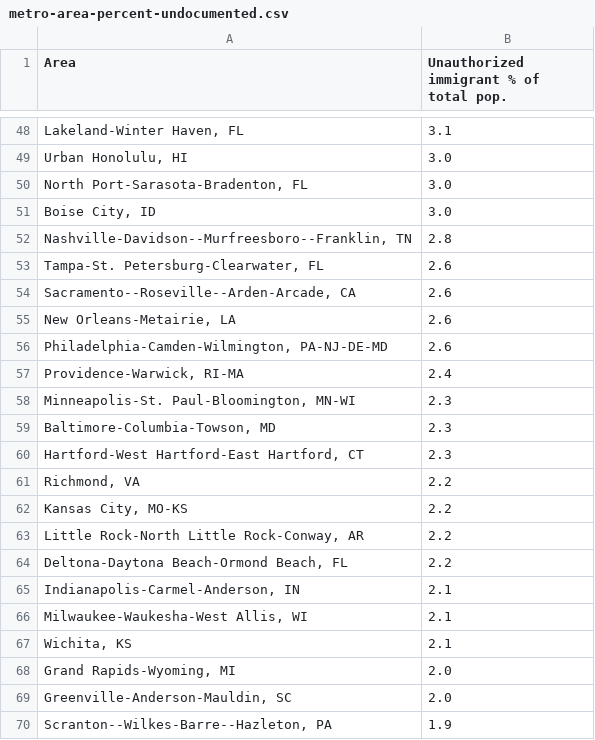
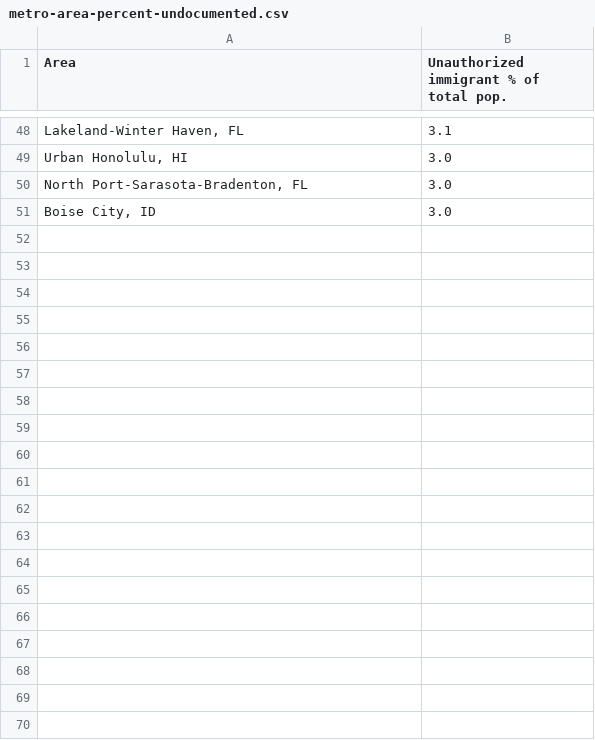
Before and after one commit to sa-express-news/undocumented-resident-percentages, a CSV file: metro-area-percent-undocumented.csv, drawn as a sheet; only a part is shown, gaps mark what is left out; the diff covers the shown part only; the diff names each change by its address in the sheet, - before the commit and + after, or states it on an @@ line.

```diff
--- a/metro-area-percent-undocumented.csv
+++ b/metro-area-percent-undocumented.csv
-row 52: Nashville-Davidson--Murfreesboro--Franklin, TN | 2.8
-row 53: Tampa-St. Petersburg-Clearwater, FL | 2.6
-row 54: Sacramento--Roseville--Arden-Arcade, CA | 2.6
-row 55: New Orleans-Metairie, LA | 2.6
-row 56: Philadelphia-Camden-Wilmington, PA-NJ-DE-MD | 2.6
-row 57: Providence-Warwick, RI-MA | 2.4
-row 58: Minneapolis-St. Paul-Bloomington, MN-WI | 2.3
-row 59: Baltimore-Columbia-Towson, MD | 2.3
-row 60: Hartford-West Hartford-East Hartford, CT | 2.3
-row 61: Richmond, VA | 2.2
-row 62: Kansas City, MO-KS | 2.2
-row 63: Little Rock-North Little Rock-Conway, AR | 2.2
-row 64: Deltona-Daytona Beach-Ormond Beach, FL | 2.2
-row 65: Indianapolis-Carmel-Anderson, IN | 2.1
-row 66: Milwaukee-Waukesha-West Allis, WI | 2.1
-row 67: Wichita, KS | 2.1
-row 68: Grand Rapids-Wyoming, MI | 2.0
-row 69: Greenville-Anderson-Mauldin, SC | 2.0
-row 70: Scranton--Wilkes-Barre--Hazleton, PA | 1.9
```
Also changed, not shown: 31 removed rows elsewhere in this file, 7 other files.
